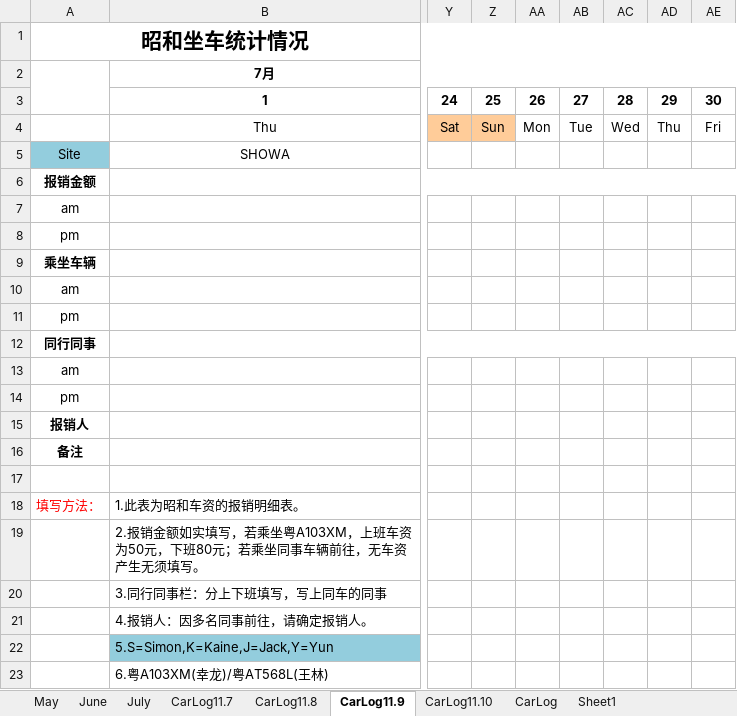
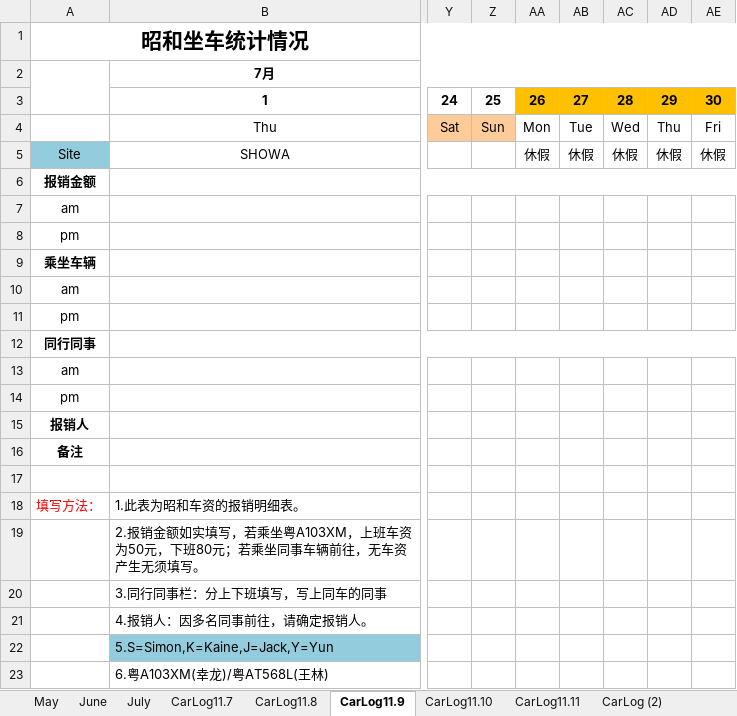
Before and after one commit to hubshi/liferecord, an Excel workbook: history/schedule.xlsx, sheet CarLog11.9, drawn as a sheet; only a part is shown, gaps mark what is left out; values as stored, in another font and other column widths than the file's, no borders; the diff names each change by its address in the sheet, - before the commit and + after, or states it on an @@ line.

```diff
--- a/history/schedule.xlsx (sheet CarLog11.9)
+++ b/history/schedule.xlsx (sheet CarLog11.9)
+sheet tab: CarLog11.11
+sheet tab: CarLog (2)
-AA3:AE3 fill: none
+AA3:AE3 fill: #FFC000
-AA5: (empty)
+AA5: 休假
-AB5: (empty)
+AB5: 休假
-AC5: (empty)
+AC5: 休假
-AD5: (empty)
+AD5: 休假
-AE5: (empty)
+AE5: 休假
```
Also changed, not shown: sheet CarLog11.10, history/drive.xlsx, 2 other files.
